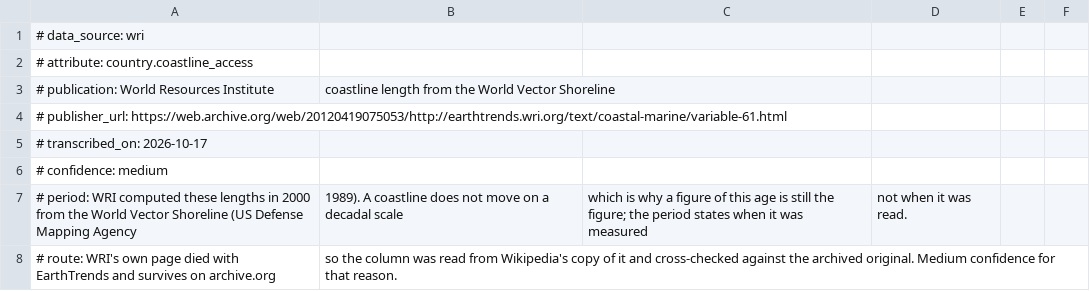
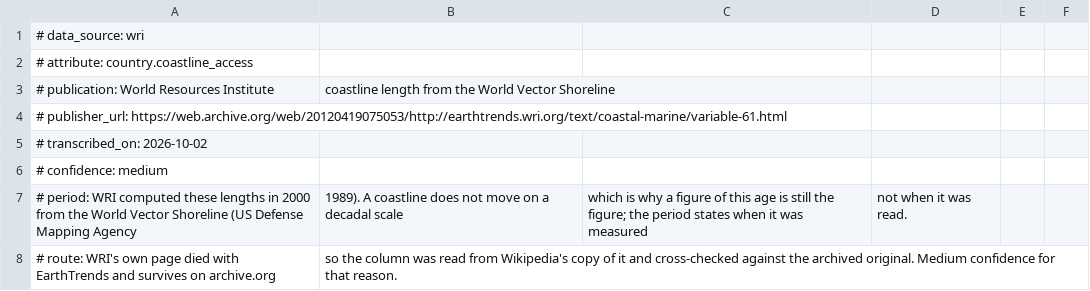
Before and after one commit to alexmstancu/starnest, a CSV file: backend/src/starnest/data_sources/published_tables/tables/wri_coastline_access.csv, drawn as a sheet; only a part is shown.

```diff
--- a/backend/src/starnest/data_sources/published_tables/tables/wri_coastline_access.csv
+++ b/backend/src/starnest/data_sources/published_tables/tables/wri_coastline_access.csv
@@ -4,3 +4,3 @@
 # publisher_url: https://web.archive.org/web/20120419075053/http://earthtrends.wri.org/text/coastal-marine/variable-61.html
-# transcribed_on: 2026-10-17
+# transcribed_on: 2026-10-02
 # confidence: medium
```
Also changed, not shown: backend/src/starnest/data_sources/published_tables/tables/protected_planet_protected_land.csv, backend/src/starnest/data_sources/published_tables/tables/statutory_paid_leave.csv, 2 other files.
